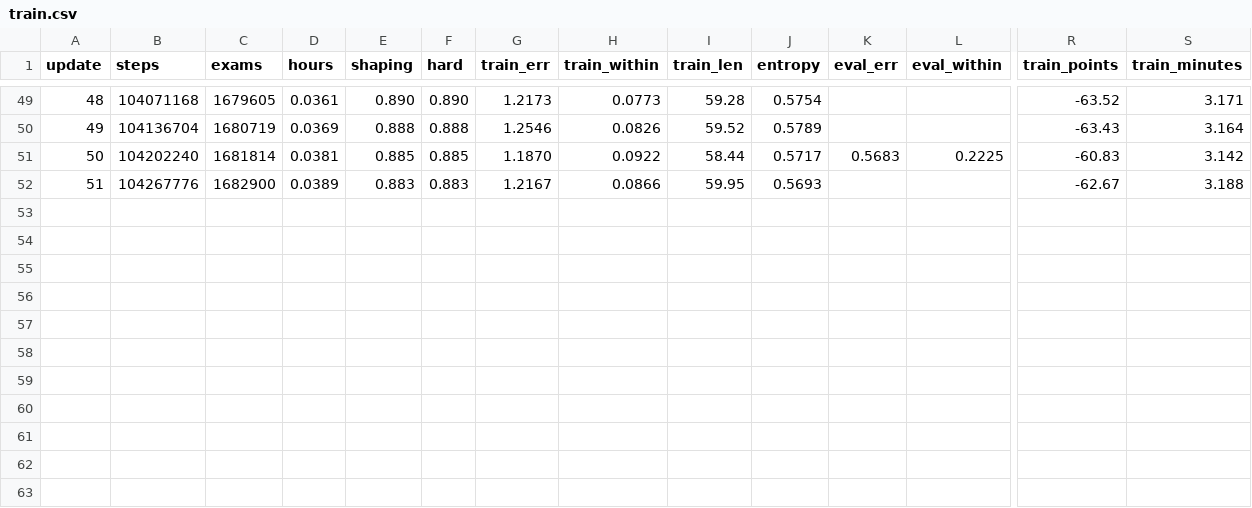
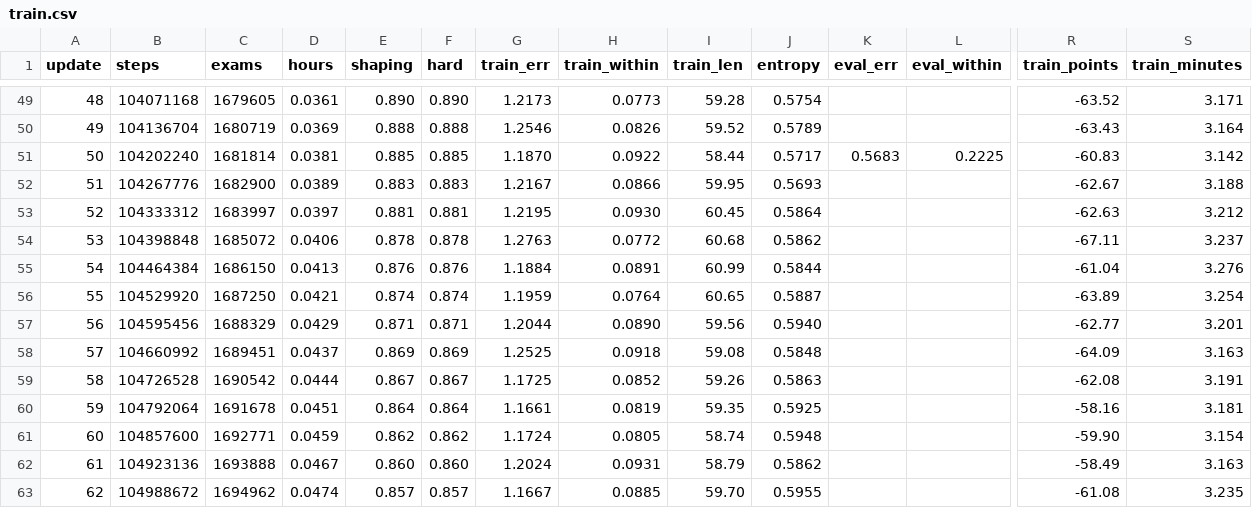
Before and after one commit to drburke-droid/nhl-sog-predictor, a CSV file: world_roads/phoropter_ai/runs/f2/logs/train.csv, drawn as a sheet; only a part is shown, gaps mark what is left out; rows hold the shown columns only; the diff names each change by its address in the sheet, - before the commit and + after, or states it on an @@ line.

```diff
--- a/world_roads/phoropter_ai/runs/f2/logs/train.csv
+++ b/world_roads/phoropter_ai/runs/f2/logs/train.csv
+row 53: 52 | 104333312 | 1683997 | 0.0397 | 0.881 | 0.881 | 1.2195 | 0.0930 | 60.45 | 0.5864 |  |  | -62.63 | 3.212
+row 54: 53 | 104398848 | 1685072 | 0.0406 | 0.878 | 0.878 | 1.2763 | 0.0772 | 60.68 | 0.5862 |  |  | -67.11 | 3.237
+row 55: 54 | 104464384 | 1686150 | 0.0413 | 0.876 | 0.876 | 1.1884 | 0.0891 | 60.99 | 0.5844 |  |  | -61.04 | 3.276
+row 56: 55 | 104529920 | 1687250 | 0.0421 | 0.874 | 0.874 | 1.1959 | 0.0764 | 60.65 | 0.5887 |  |  | -63.89 | 3.254
+row 57: 56 | 104595456 | 1688329 | 0.0429 | 0.871 | 0.871 | 1.2044 | 0.0890 | 59.56 | 0.5940 |  |  | -62.77 | 3.201
+row 58: 57 | 104660992 | 1689451 | 0.0437 | 0.869 | 0.869 | 1.2525 | 0.0918 | 59.08 | 0.5848 |  |  | -64.09 | 3.163
+row 59: 58 | 104726528 | 1690542 | 0.0444 | 0.867 | 0.867 | 1.1725 | 0.0852 | 59.26 | 0.5863 |  |  | -62.08 | 3.191
+row 60: 59 | 104792064 | 1691678 | 0.0451 | 0.864 | 0.864 | 1.1661 | 0.0819 | 59.35 | 0.5925 |  |  | -58.16 | 3.181
+row 61: 60 | 104857600 | 1692771 | 0.0459 | 0.862 | 0.862 | 1.1724 | 0.0805 | 58.74 | 0.5948 |  |  | -59.90 | 3.154
+row 62: 61 | 104923136 | 1693888 | 0.0467 | 0.860 | 0.860 | 1.2024 | 0.0931 | 58.79 | 0.5862 |  |  | -58.49 | 3.163
+row 63: 62 | 104988672 | 1694962 | 0.0474 | 0.857 | 0.857 | 1.1667 | 0.0885 | 59.70 | 0.5955 |  |  | -61.08 | 3.235
```
Also changed, not shown: 3 other files.
